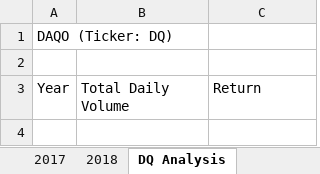
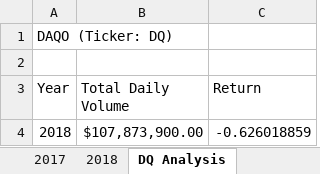
Before and after one commit to marczuka/Boot-Camp, an Excel workbook: green_stocks.xlsm, sheet DQ Analysis, drawn as a sheet; values as stored, in another font and other column widths than the file's, no borders; the diff names each change by its address in the sheet, - before the commit and + after, or states it on an @@ line.

Commit message:
Add files via upload
Uploading the file with Data Analysis for the DQ company: calculating Total Volume of the sales and the Return in 2018

```diff
--- a/green_stocks.xlsm (sheet DQ Analysis)
+++ b/green_stocks.xlsm (sheet DQ Analysis)
+row 4: 2018 | $107,873,900.00 | -0.626018859
```
